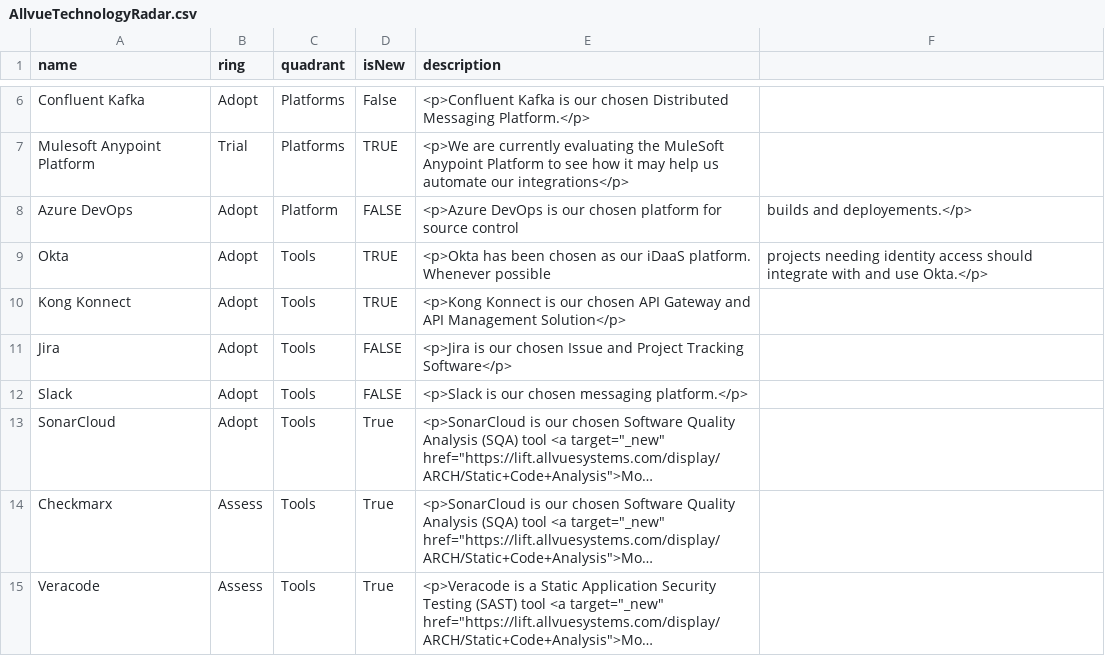
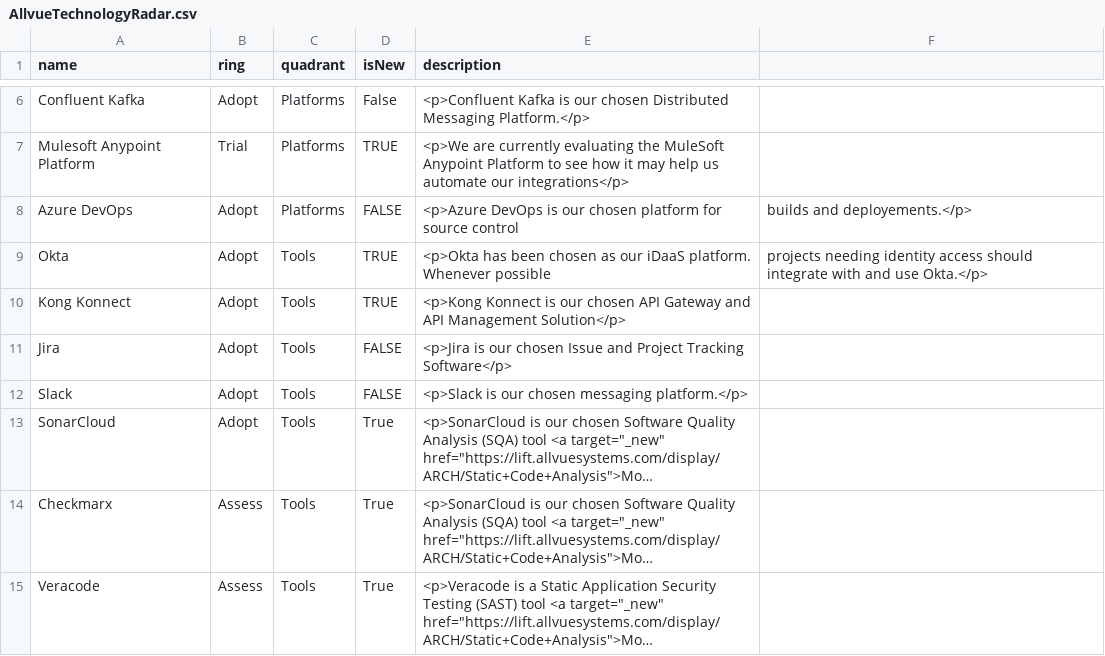
Before and after one commit to RonKewish36/build-your-own-radar, a CSV file: AllvueTechnologyRadar.csv, drawn as a sheet; only a part is shown, gaps mark what is left out; long unchanged cells end in ….

Commit message:
Update AllvueTechnologyRadar.csv

```diff
--- a/AllvueTechnologyRadar.csv
+++ b/AllvueTechnologyRadar.csv
@@ -7,3 +7,3 @@ Confluent Kafka,Adopt,Platforms,False,<p>Confluent Kafka is our chosen Distribut
 Mulesoft Anypoint Platform,Trial,Platforms,TRUE,<p>We are currently evaluating the MuleSoft Anypoint Platform to see how it may help us automate our integrations</p>
-Azure DevOps,Adopt,Platform,FALSE,<p>Azure DevOps is our chosen platform for source control, builds and deployements.</p>
+Azure DevOps,Adopt,Platforms,FALSE,<p>Azure DevOps is our chosen platform for source control, builds and deployements.</p>
 Okta,Adopt,Tools,TRUE,<p>Okta has been chosen as our iDaaS platform. Whenever possible, projects needing identity access should integrate with and use Okta.</p>
```
